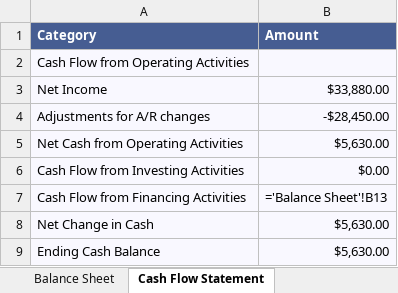
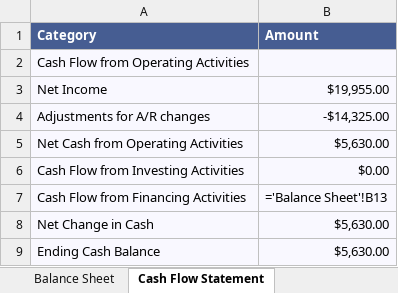
Before and after one commit to gcoinstash-cmd/bountygrid-commander, an Excel workbook: BountyGrid OS - Master Financial Statements & Bookkeeping Ledger.xlsx, sheet Cash Flow Statement, drawn as a sheet; values as stored, in another font and other column widths than the file's, no borders; formulas without a stored value are shown as written; the diff names each change by its address in the sheet, - before the commit and + after, or states it on an @@ line.

Commit message:
fix(financials): update cumulative gross to ,955 (,630 Cash + ,325 AR) across forecast & statements

```diff
--- a/BountyGrid OS - Master Financial Statements & Bookkeeping Ledger.xlsx (sheet Cash Flow Statement)
+++ b/BountyGrid OS - Master Financial Statements & Bookkeeping Ledger.xlsx (sheet Cash Flow Statement)
-B3 (Amount): $33,880.00
+B3 (Amount): $19,955.00
-B4 (Amount): -$28,450.00
+B4 (Amount): -$14,325.00
```
Also changed, not shown: sheet Income Statement, sheet Executive Dashboard, 1 other file.
